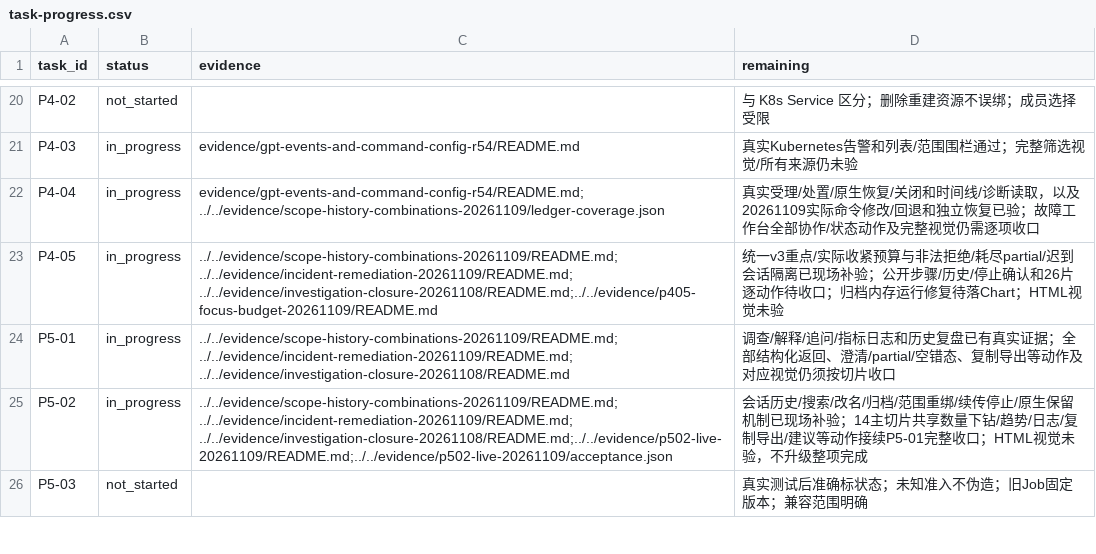
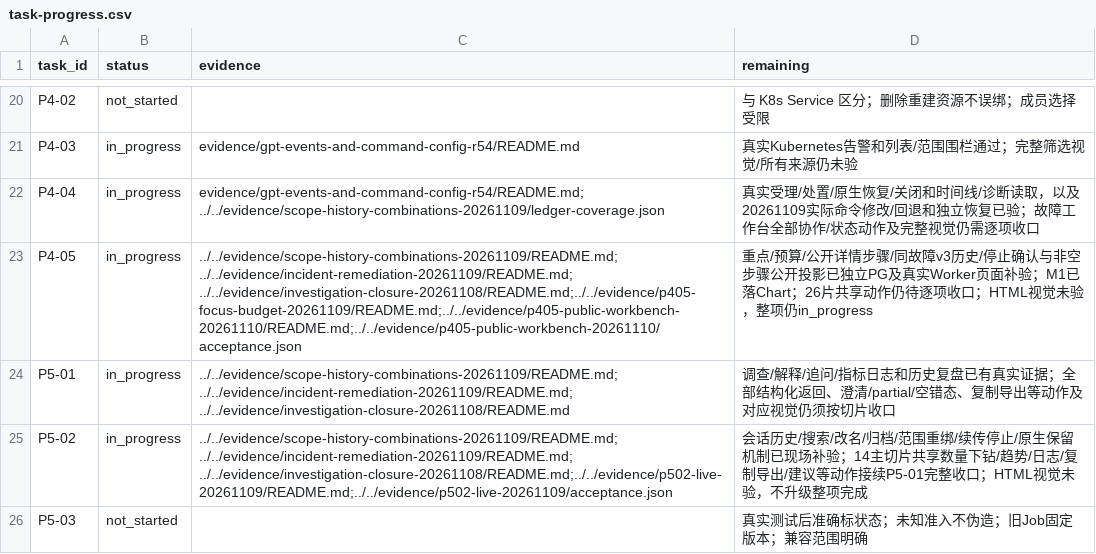
Before and after one commit to Jw-Jm/aiops, a CSV file: docs/plans/ui-v12-replication-20261021/task-progress.csv, drawn as a sheet; only a part is shown, gaps mark what is left out.

Commit message:
docs: record independent public investigation workbench acceptance

```diff
--- a/docs/plans/ui-v12-replication-20261021/task-progress.csv
+++ b/docs/plans/ui-v12-replication-20261021/task-progress.csv
@@ -22,3 +22,3 @@ P4-03,in_progress,evidence/gpt-events-and-command-config-r54/README.md,真实Kub
 P4-04,in_progress,evidence/gpt-events-and-command-config-r54/README.md; ../../evidence/scope-history-combinations-20261109/ledger-coverage.json,真实受理/处置/原生恢复/关闭和时间线/诊断读取，以及20261109实际命令修改/回退和独立恢复已验；故障工作台全部协作/状态动作及完整视觉仍需逐项收口
-P4-05,in_progress,../../evidence/scope-history-combinations-20261109/README.md; ../../evidence/incident-remediation-20261109/README.md; ../../evidence/investigation-closure-20261108/README.md;../../evidence/p405-focus-budget-20261109/README.md,统一v3重点/实际收紧预算与非法拒绝/耗尽partial/迟到会话隔离已现场补验；公开步骤/历史/停止确认和26片逐动作待收口；归档内存运行修复待落Chart；HTML视觉未验
+P4-05,in_progress,../../evidence/scope-history-combinations-20261109/README.md; ../../evidence/incident-remediation-20261109/README.md; ../../evidence/investigation-closure-20261108/README.md;../../evidence/p405-focus-budget-20261109/README.md;../../evidence/p405-public-workbench-20261110/README.md;../../evidence/p405-public-workbench-20261110/acceptance.json,重点/预算/公开详情步骤/同故障v3历史/停止确认与非空步骤公开投影已独立PG及真实Worker页面补验；M1已落Chart；26片共享动作仍待逐项收口；HTML视觉未验，整项仍in_progress
 P5-01,in_progress,../../evidence/scope-history-combinations-20261109/README.md; ../../evidence/incident-remediation-20261109/README.md; ../../evidence/investigation-closure-20261108/README.md,调查/解释/追问/指标日志和历史复盘已有真实证据；全部结构化返回、澄清/partial/空错态、复制导出等动作及对应视觉仍须按切片收口
```
Also changed, not shown: 20 other files.
